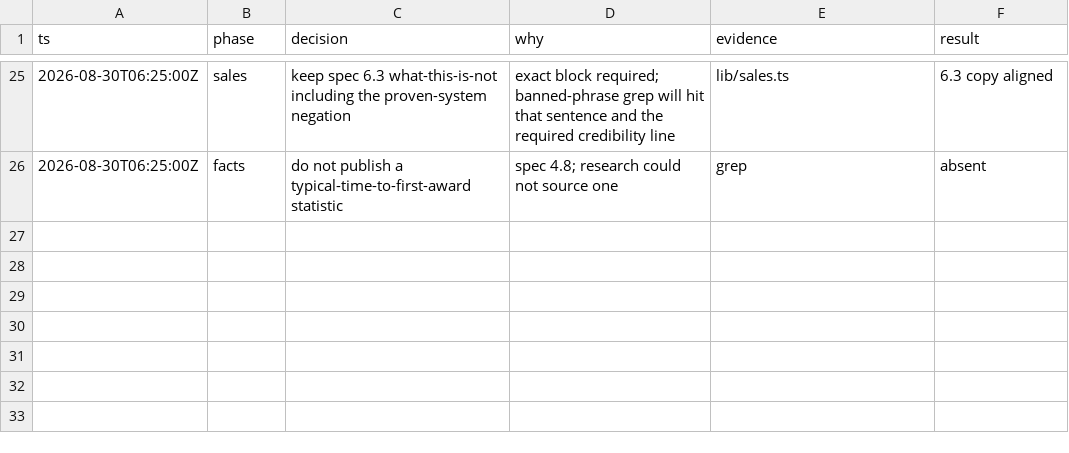
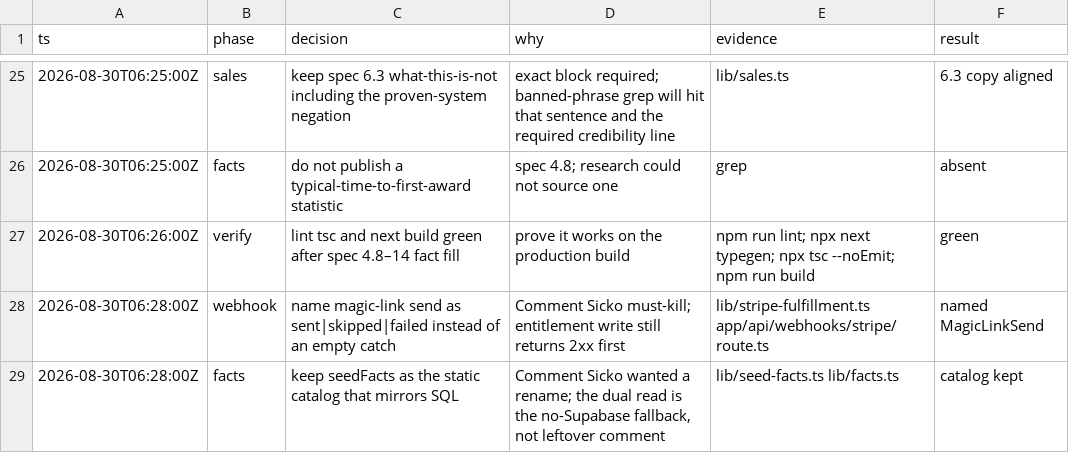
Before and after one commit to NicholasGil/huntsvillegovcon, a TSV file: .audit/scaffold.tsv, drawn as a sheet; only a part is shown, gaps mark what is left out.

```diff
--- a/.audit/scaffold.tsv
+++ b/.audit/scaffold.tsv
@@ -26 +26,4 @@ ts	phase	decision	why	evidence	result
 2026-08-30T06:25:00Z	facts	do not publish a typical-time-to-first-award statistic	spec 4.8; research could not source one	grep	absent
+2026-08-30T06:26:00Z	verify	lint tsc and next build green after spec 4.8–14 fact fill	prove it works on the production build	npm run lint; npx next typegen; npx tsc --noEmit; npm run build	green
+2026-08-30T06:28:00Z	webhook	name magic-link send as sent|skipped|failed instead of an empty catch	Comment Sicko must-kill; entitlement write still returns 2xx first	lib/stripe-fulfillment.ts app/api/webhooks/stripe/route.ts	named MagicLinkSend
+2026-08-30T06:28:00Z	facts	keep seedFacts as the static catalog that mirrors SQL	Comment Sicko wanted a rename; the dual read is the no-Supabase fallback, not leftover comment	lib/seed-facts.ts lib/facts.ts	catalog kept
```
Also changed, not shown: 2 other files.
